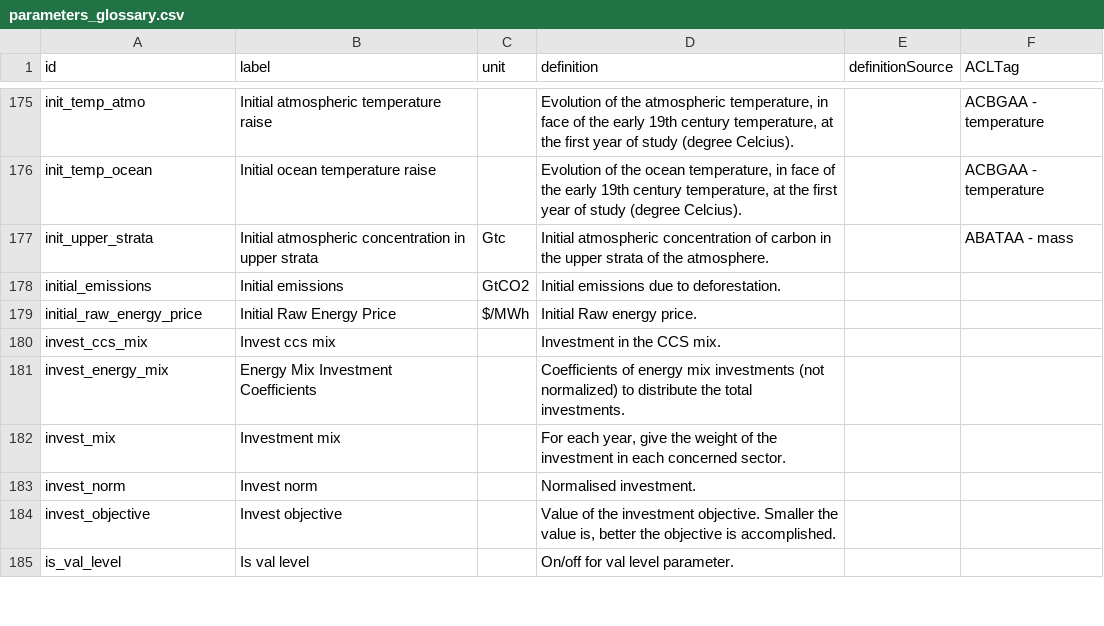
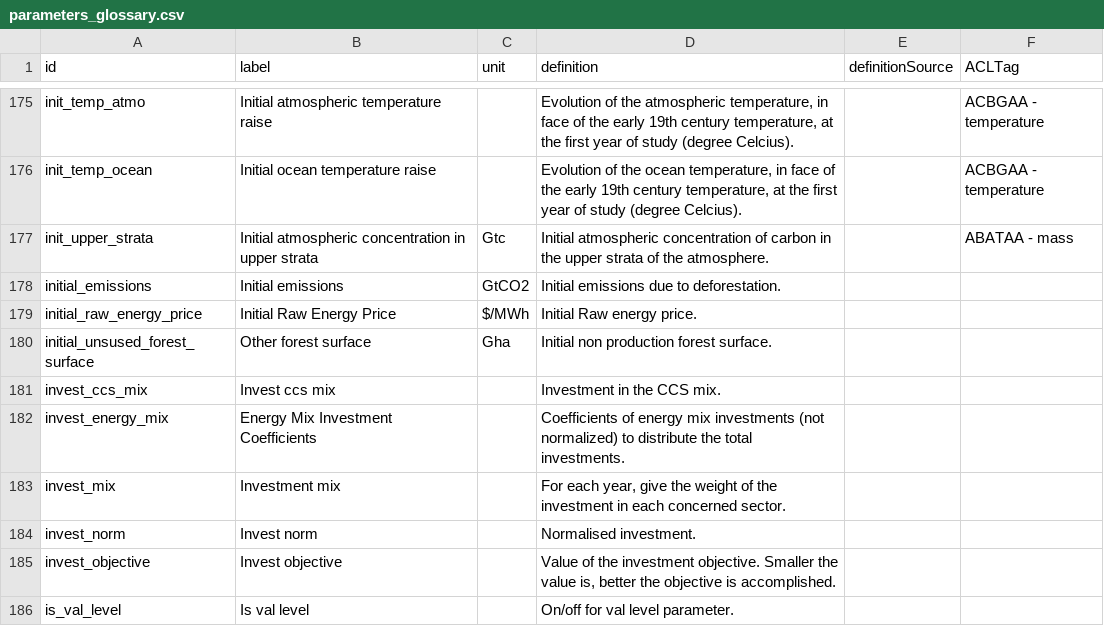
Before and after one commit to os-climate/witness-core, a CSV file: parameters_glossary.csv, drawn as a sheet; only a part is shown, gaps mark what is left out; the diff names each change by its address in the sheet, - before the commit and + after, or states it on an @@ line.

```diff
--- a/parameters_glossary.csv
+++ b/parameters_glossary.csv
+row 180: initial_unsused_forest_surface | Other forest surface | Gha | Initial non production forest surface.
```
Also changed, not shown: 1 other file.
